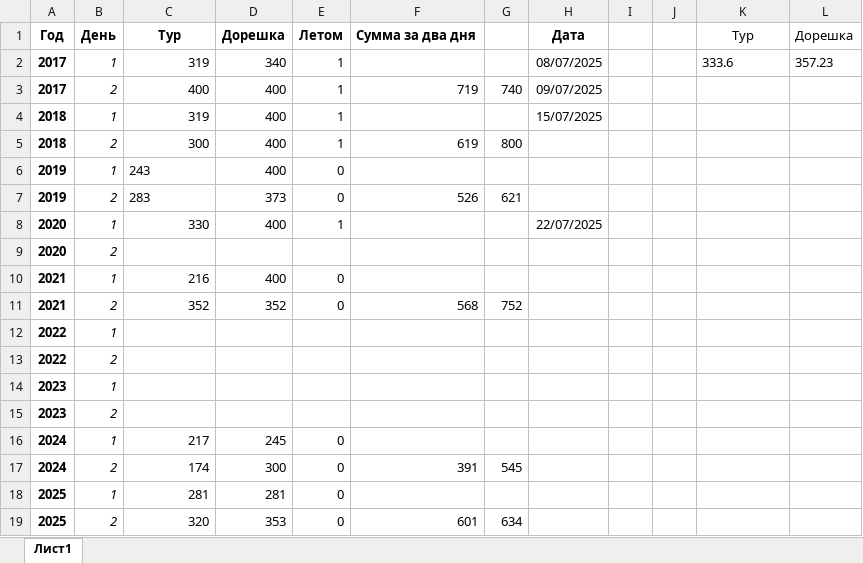
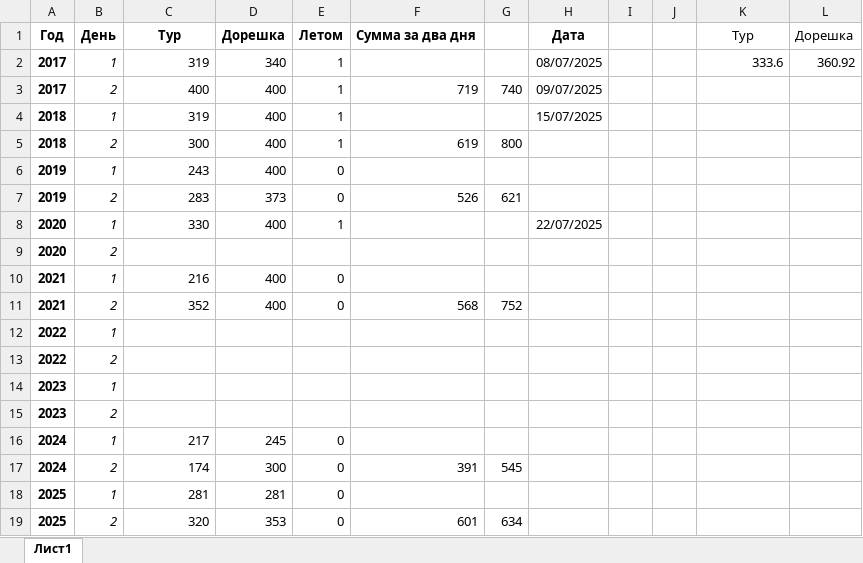
Before and after one commit to Marselel/vseros, an Excel workbook: Регион.xlsx, sheet Лист1, drawn as a sheet; values as stored, in another font and other column widths than the file's, no borders; charts and pictures not drawn; the diff names each change by its address in the sheet, - before the commit and + after, or states it on an @@ line.

Commit message:
Add files via upload

```diff
--- a/Регион.xlsx (sheet Лист1)
+++ b/Регион.xlsx (sheet Лист1)
-K2 alignment: left
+K2 alignment: right
-L2: 357.23
+L2: 360.92
-C6:C7 alignment: left
+C6:C7 alignment: right
-D11: 352
+D11: 400
```
Also changed, not shown: charts or pictures.
